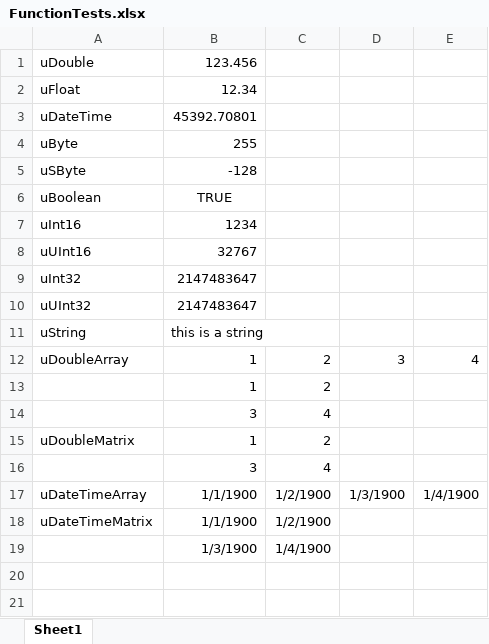
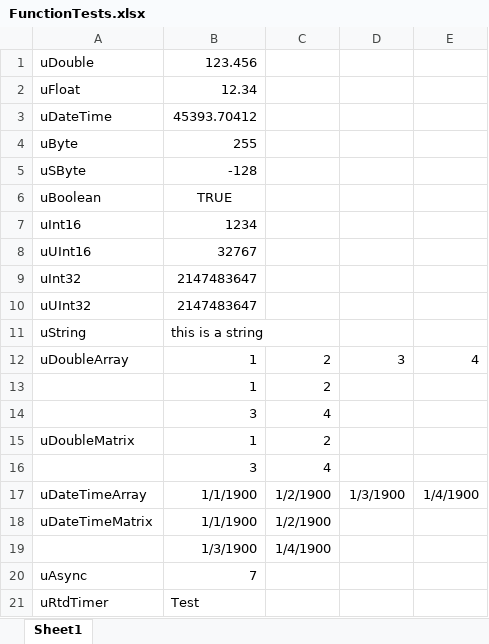
Before and after one commit to triaxia/ExcelMVC, an Excel workbook: Examples/Udf/Samples/FunctionTests.xlsx, sheet Sheet1, drawn as a sheet; values as stored, in another font and other column widths than the file's, no borders; the diff names each change by its address in the sheet, - before the commit and + after, or states it on an @@ line.

```diff
--- a/Examples/Udf/Samples/FunctionTests.xlsx (sheet Sheet1)
+++ b/Examples/Udf/Samples/FunctionTests.xlsx (sheet Sheet1)
-B3: 45392.70801
+B3: 45393.70412
+row 20: uAsync | 7
+row 21: uRtdTimer | Test
```
Also changed, not shown: 8 other files.
